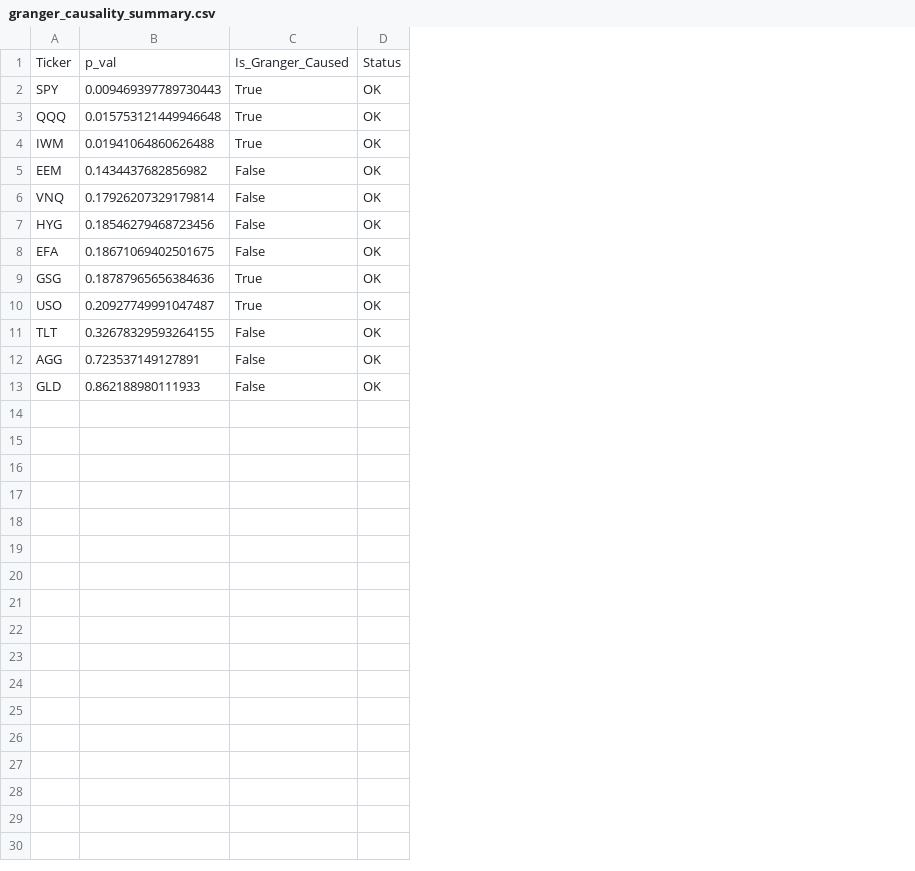
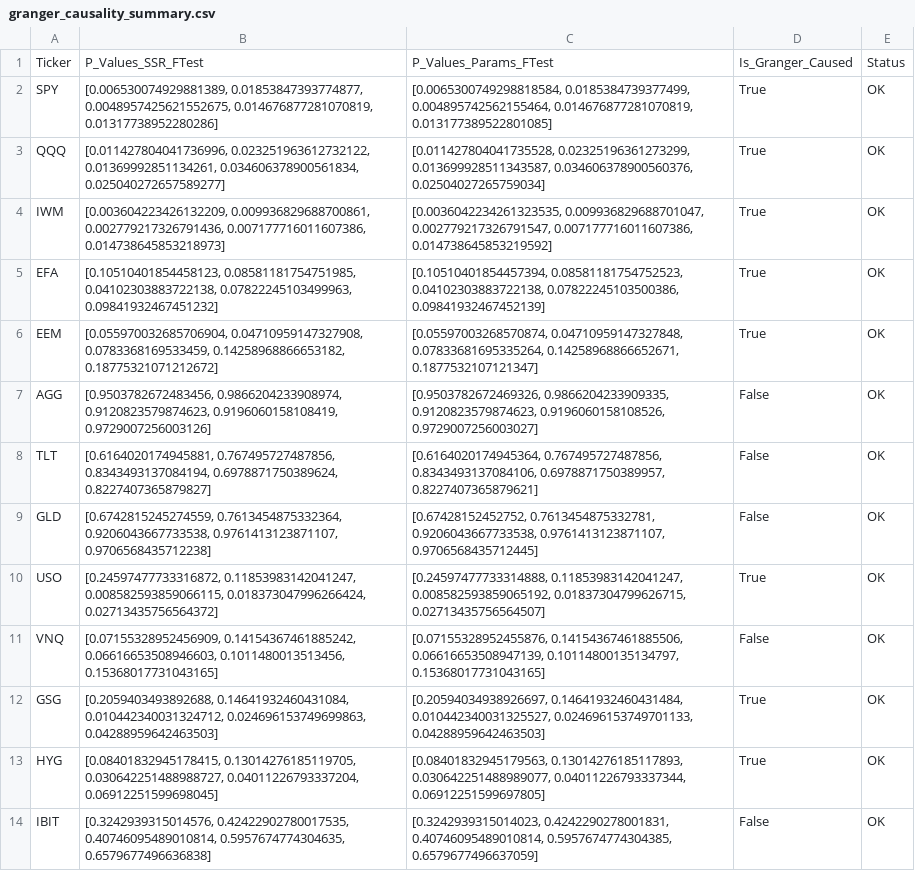
Before and after one commit to Kunj121/MacroFinance_HW2, a CSV file: project/granger_causality_summary.csv, drawn as a sheet; removed rows and columns are numbered as before the commit, all else as after; the diff names each change by its address in the sheet, - before the commit and + after, or states it on an @@ line.

```diff
--- a/project/granger_causality_summary.csv
+++ b/project/granger_causality_summary.csv
-column B, rows 1-6: p_val | 0.009469397789730443 | 0.015753121449946648 | 0.01941064860626488 | 0.1434437682856982 | 0.17926207329179814; rows 9-11: 0.18787965656384636 | 0.20927749991047487 | 0.32678329593264155
+column B, rows 1-4: P_Values_SSR_FTest | [0.006530074929881389, 0.01853847393774877, 0.0048957425621552675, 0.014676877281070819, 0.01317738952280286] | [0.011427804041736996, 0.023251963612732122, 0.01369992851134261, 0.034606378900561834, 0.025040272657589277] | [0.003604223426132209, 0.009936829688700861, 0.002779217326791436, 0.007177716011607386, 0.014738645853218973]; row 6: [0.055970032685706904, 0.04710959147327908, 0.0783368169533459, 0.14258968866653182, 0.18775321071212672]; rows 11-14: [0.07155328952456909, 0.14154367461885242, 0.06616653508946603, 0.1011480013513456, 0.15368017731043165] | [0.2059403493892688, 0.14641932460431084, 0.010442340031324712, 0.024696153749699863, 0.04288959642463503] | [0.08401832945178415, 0.13014276185119705, 0.030642251488988727, 0.04011226793337204, 0.06912251599698045] | [0.3242939315014576, 0.42422902780017535, 0.40746095489010814, 0.5957674774304635, 0.6579677496636838]
+column C, rows 1-4: P_Values_Params_FTest | [0.0065300749298818584, 0.0185384739377499, 0.004895742562155464, 0.014676877281070819, 0.013177389522801085] | [0.011427804041735528, 0.02325196361273299, 0.013699928511343587, 0.034606378900560376, 0.02504027265759034] | [0.0036042234261323535, 0.009936829688701047, 0.002779217326791547, 0.007177716011607386, 0.014738645853219592]; row 6: [0.05597003268570874, 0.04710959147327848, 0.07833681695335264, 0.14258968866652671, 0.1877532107121347]; rows 11-14: [0.07155328952455876, 0.14154367461885506, 0.06616653508947139, 0.10114800135134797, 0.15368017731043165] | [0.20594034938926697, 0.14641932460431484, 0.010442340031325527, 0.024696153749701133, 0.04288959642463503] | [0.08401832945179563, 0.13014276185117893, 0.030642251488989077, 0.04011226793337344, 0.06912251599697805] | [0.3242939315014023, 0.4242290278001831, 0.40746095489010814, 0.5957674774304385, 0.6579677496637059]
+row 5: EFA | [0.10510401854458123, 0.08581181754751985, 0.04102303883722138, 0.07822245103499963, 0.09841932467451232] | [0.10510401854457394, 0.08581181754752523, 0.04102303883722138, 0.07822245103500386, 0.09841932467452139] | True | OK
-D6: False
+D6: True
@@ row 12 moved to row 7: AGG @@
+row 8: TLT | [0.6164020174945881, 0.767495727487856, 0.8343493137084194, 0.6978871750389624, 0.8227407365879827] | [0.6164020174945364, 0.767495727487856, 0.8343493137084106, 0.6978871750389957, 0.8227407365879621] | False | OK
@@ row 13 moved to row 9: GLD @@
+row 10: USO | [0.24597477733316872, 0.11853983142041247, 0.008582593859066115, 0.018373047996266424, 0.02713435756564372] | [0.24597477733314888, 0.11853983142041247, 0.008582593859065192, 0.01837304799626715, 0.02713435756564507] | True | OK
-row 7: HYG | 0.18546279468723456 | False | OK
-row 8: EFA | 0.18671069402501675 | False | OK
-A13: USO
+A13: HYG
-A14: TLT
+A14: IBIT
```
Also changed, not shown: 2 other files.
